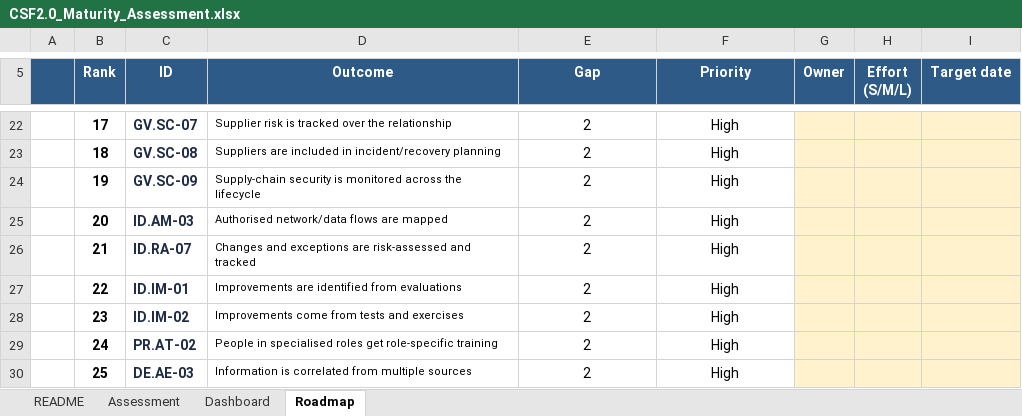
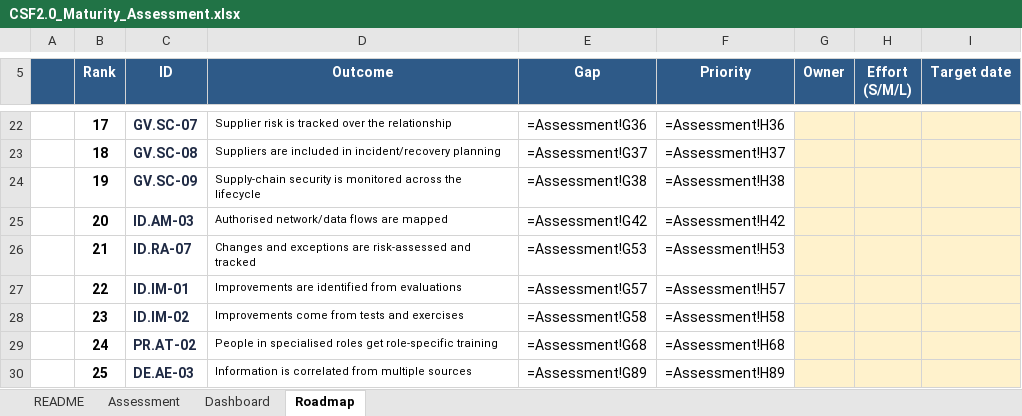
Before and after one commit to RithishPK/NIST-CSF-Assessment, an Excel workbook: assessment/CSF2.0_Maturity_Assessment.xlsx, sheet Roadmap, drawn as a sheet; only a part is shown, gaps mark what is left out; values as stored, in another font and other column widths than the file's, no borders; formulas without a stored value are shown as written; conditional formats not drawn; the diff covers the shown part only; the diff names each change by its address in the sheet, - before the commit and + after, or states it on an @@ line.

```diff
--- a/assessment/CSF2.0_Maturity_Assessment.xlsx (sheet Roadmap)
+++ b/assessment/CSF2.0_Maturity_Assessment.xlsx (sheet Roadmap)
-E22 (Gap): 2
+E22 (Gap): =Assessment!G36
-F22 (Priority): High
+F22 (Priority): =Assessment!H36
-E23 (Gap): 2
+E23 (Gap): =Assessment!G37
-F23 (Priority): High
+F23 (Priority): =Assessment!H37
-E24 (Gap): 2
+E24 (Gap): =Assessment!G38
-F24 (Priority): High
+F24 (Priority): =Assessment!H38
-E25 (Gap): 2
+E25 (Gap): =Assessment!G42
-F25 (Priority): High
+F25 (Priority): =Assessment!H42
-E26 (Gap): 2
+E26 (Gap): =Assessment!G53
-F26 (Priority): High
+F26 (Priority): =Assessment!H53
-E27 (Gap): 2
+E27 (Gap): =Assessment!G57
-F27 (Priority): High
+F27 (Priority): =Assessment!H57
-E28 (Gap): 2
+E28 (Gap): =Assessment!G58
-F28 (Priority): High
+F28 (Priority): =Assessment!H58
-E29 (Gap): 2
+E29 (Gap): =Assessment!G68
-F29 (Priority): High
+F29 (Priority): =Assessment!H68
-E30 (Gap): 2
+E30 (Gap): =Assessment!G89
-F30 (Priority): High
+F30 (Priority): =Assessment!H89
```
Also changed, not shown: 32 edited cells elsewhere in this sheet, sheet Assessment, sheet Dashboard, charts or pictures, 9 other files.
